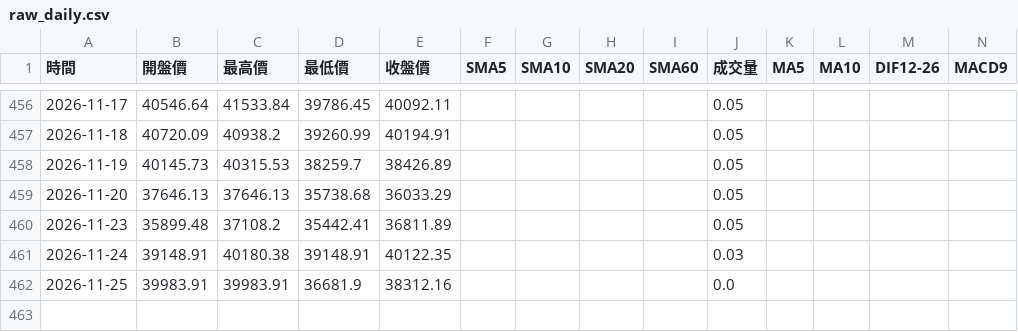
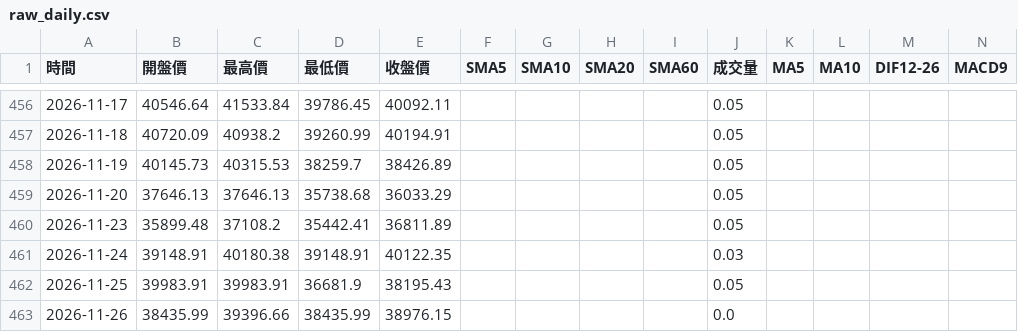
Before and after one commit to hawk82508-cloud/major-indices-channel, a CSV file: data/TAIEX/raw_daily.csv, drawn as a sheet; only a part is shown, gaps mark what is left out; rows hold the shown columns only; the diff names each change by its address in the sheet, - before the commit and + after, or states it on an @@ line.

```diff
--- a/data/TAIEX/raw_daily.csv
+++ b/data/TAIEX/raw_daily.csv
-E462 (收盤價): 38312.16
+E462 (收盤價): 38195.43
-J462 (成交量): 0.0
+J462 (成交量): 0.05
+row 463: 2026-11-26 | 38435.99 | 39396.66 | 38435.99 | 38976.15 |  |  |  |  | 0.0
```
Also changed, not shown: data/DJI/raw_daily.csv, data/DJI/raw_monthly.csv, 11 other files.
